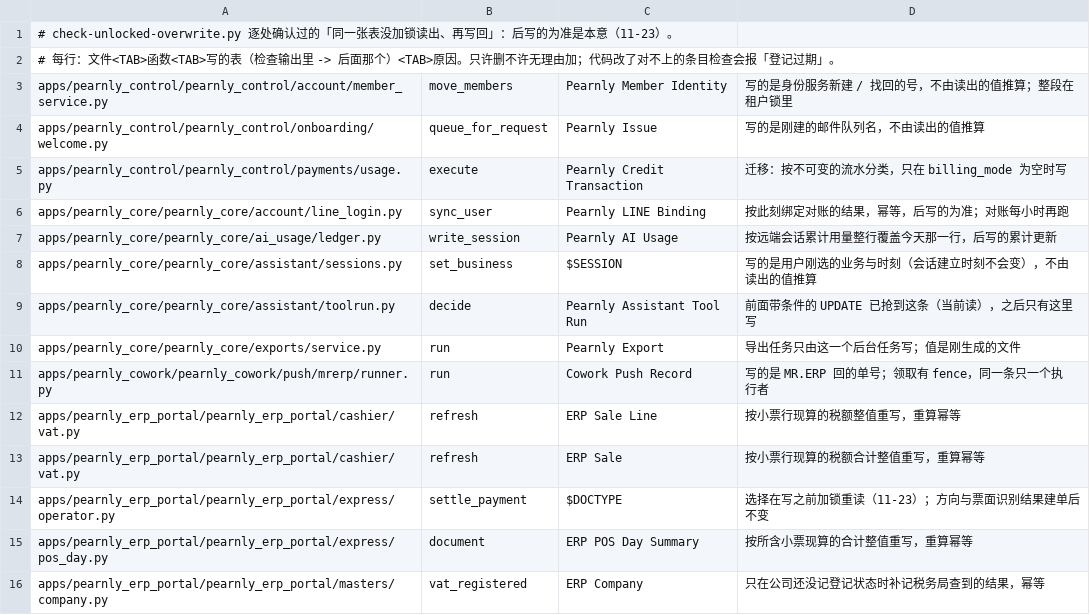
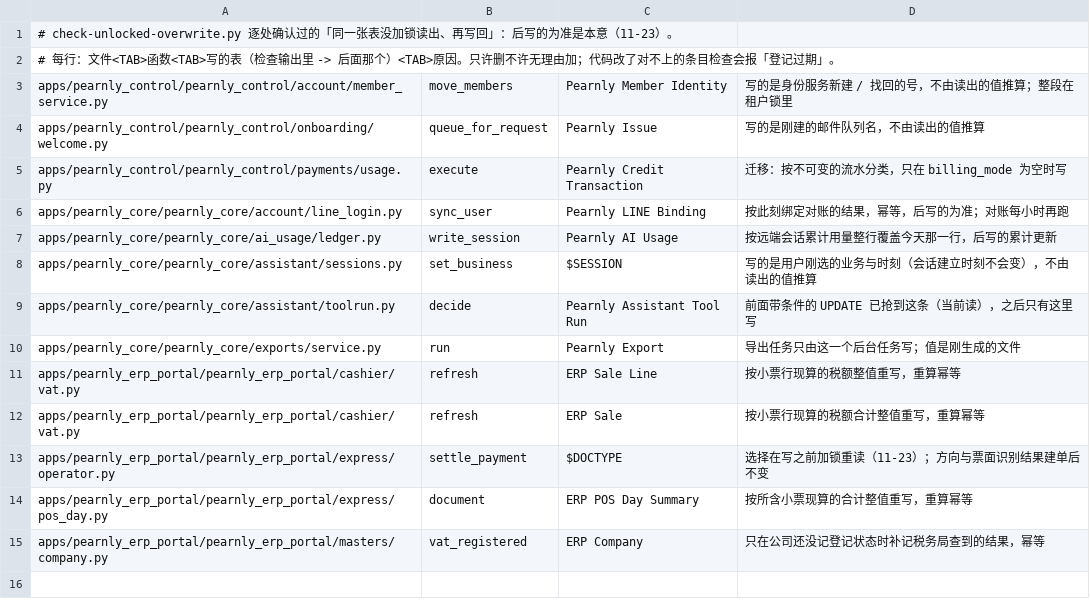
Before and after one commit to skin306152-star/pearnly, a TSV file: scripts/unlocked-overwrite-reviewed.tsv, drawn as a sheet; the diff names each change by its address in the sheet, - before the commit and + after, or states it on an @@ line.

Commit message:
fix: the Cowork MR.ERP direct write records the receipt in a retried step after the import, so a deadlock on the receipt no longer leaves the record leased with its writer locks held; retries used up log the record and the MR.ERP number and leave the lease to the sweep as before

```diff
--- a/scripts/unlocked-overwrite-reviewed.tsv
+++ b/scripts/unlocked-overwrite-reviewed.tsv
-row 11: apps/pearnly_cowork/pearnly_cowork/push/mrerp/runner.py | run | Cowork Push Record | 写的是 MR.ERP 回的单号；领取有 fence，同一条只一个执行者
```
Also changed, not shown: 2 other files.
